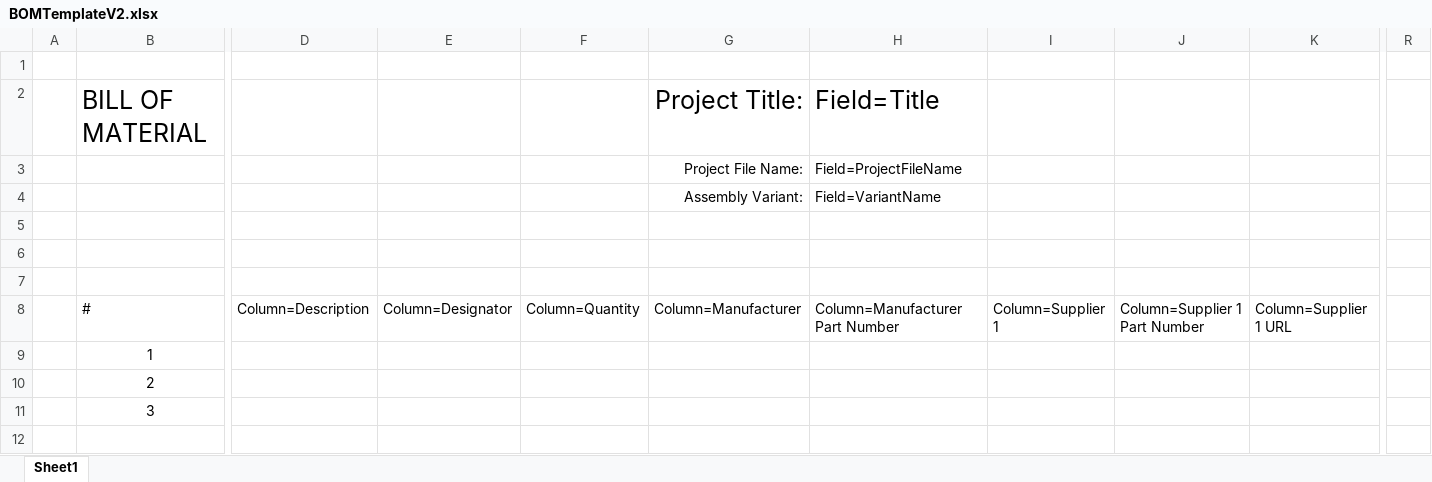
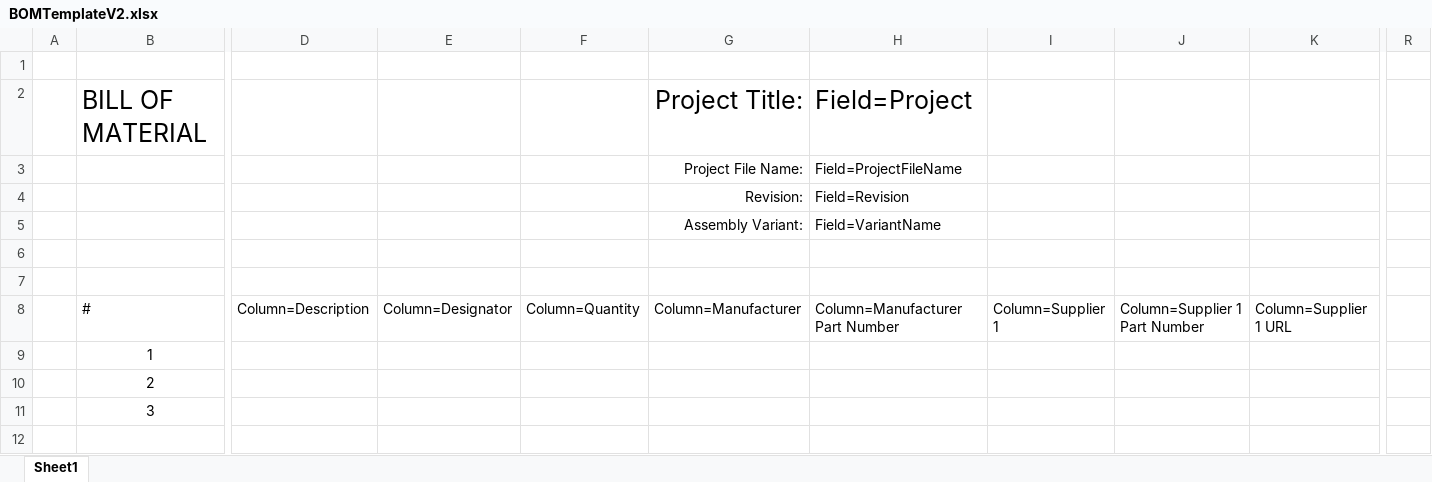
Before and after one commit to nhatmicls/PIF_Altium_Lib, an Excel workbook: template/BOM/BOMTemplateV2.xlsx, sheet Sheet1, drawn as a sheet; only a part is shown, gaps mark what is left out; values as stored, in another font and other column widths than the file's, no borders; removed rows and columns are numbered as before the commit, all else as after; rows hold the shown columns only; the diff names each change by its address in the sheet, - before the commit and + after, or states it on an @@ line.

```diff
--- a/template/BOM/BOMTemplateV2.xlsx (sheet Sheet1)
+++ b/template/BOM/BOMTemplateV2.xlsx (sheet Sheet1)
-H2: Field=Title
+H2: Field=Project
+row 4:  |  |  |  |  | Revision: | Field=Revision |  |  |  | x
-row 5:  |  |  |  |  |  |  |  |  |  | x
```
Also changed, not shown: 17 other files.
